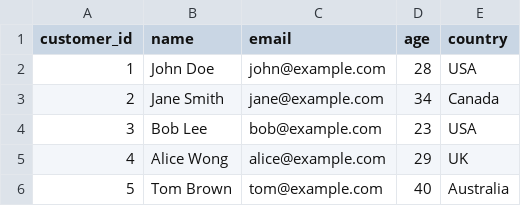
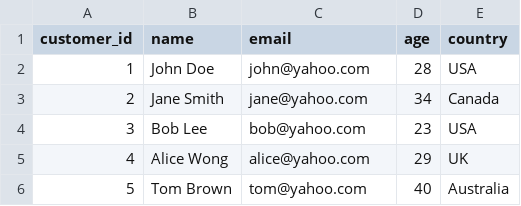
Before and after one commit to Thames18/Data-Analyst-Project, a CSV file: data/customers.csv, drawn as a sheet.

Commit message:
Update customers.csv

```diff
--- a/data/customers.csv
+++ b/data/customers.csv
@@ -1,6 +1,6 @@
 customer_id,name,email,age,country
-1,John Doe,john@example.com,28,USA
-2,Jane Smith,jane@example.com,34,Canada
-3,Bob Lee,bob@example.com,23,USA
-4,Alice Wong,alice@example.com,29,UK
-5,Tom Brown,tom@example.com,40,Australia
+1,John Doe,john@yahoo.com,28,USA
+2,Jane Smith,jane@yahoo.com,34,Canada
+3,Bob Lee,bob@yahoo.com,23,USA
+4,Alice Wong,alice@yahoo.com,29,UK
+5,Tom Brown,tom@yahoo.com,40,Australia
```
